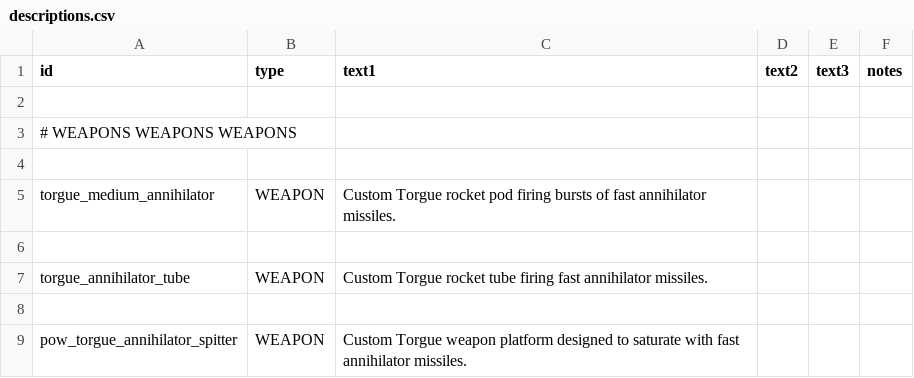
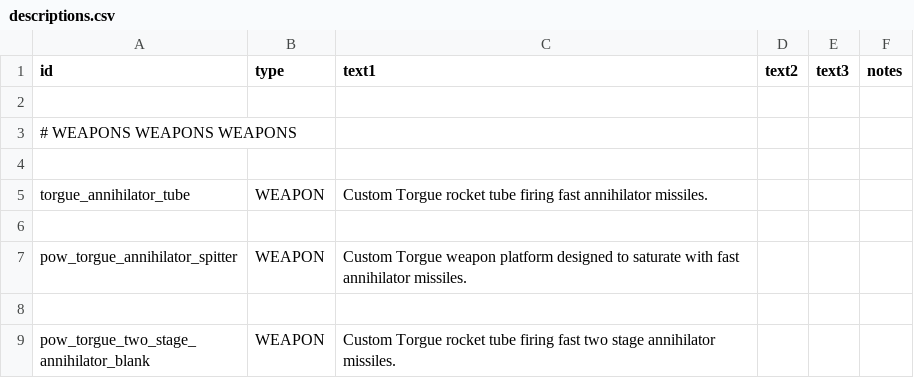
Before and after one commit to GeorgeMarinov/pantheonorbitalworks, a CSV file: assets/data/strings/descriptions.csv, drawn as a sheet; only a part is shown; the shorter side is filled out with more unchanged rows; the diff names each change by its address in the sheet, - before the commit and + after, or states it on an @@ line.

```diff
--- a/assets/data/strings/descriptions.csv
+++ b/assets/data/strings/descriptions.csv
-row 5: torgue_medium_annihilator | WEAPON | Custom Torgue rocket pod firing bursts of fast annihilator missiles.
-row 6: (empty)
```
Also changed, not shown: assets/data/weapons/weapon_data.csv, 12 other files.
